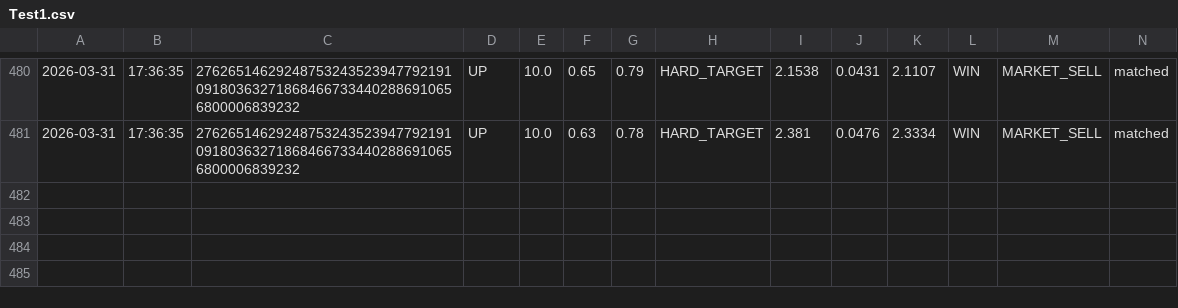
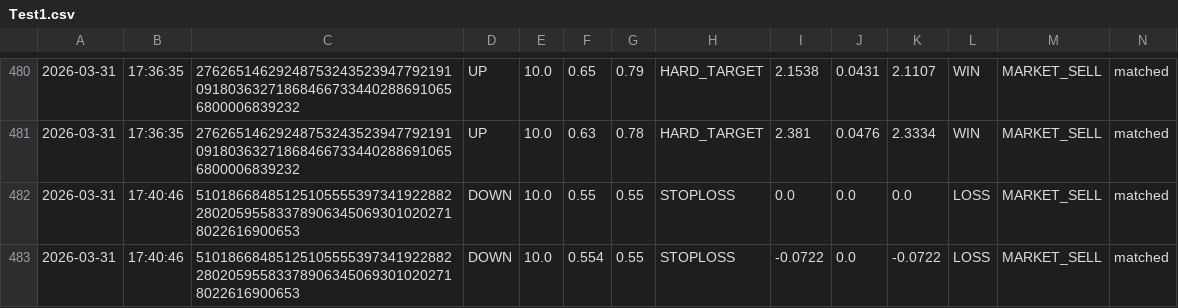
Before and after one commit to gutu99/bot-dashboard, a CSV file: Test1.csv, drawn as a sheet; only a part is shown, gaps mark what is left out; the diff names each change by its address in the sheet, - before the commit and + after, or states it on an @@ line.

```diff
--- a/Test1.csv
+++ b/Test1.csv
+row 482: 2026-03-31 | 17:40:46 | 51018668485125105555397341922882280205955833789063450693010202718022616900653 | DOWN | 10.0 | 0.55 | 0.55 | STOPLOSS | 0.0 | 0.0 | 0.0 | LOSS | MARKET_SELL | matched
+row 483: 2026-03-31 | 17:40:46 | 51018668485125105555397341922882280205955833789063450693010202718022616900653 | DOWN | 10.0 | 0.554 | 0.55 | STOPLOSS | -0.0722 | 0.0 | -0.0722 | LOSS | MARKET_SELL | matched
```
Also changed, not shown: TEST555.csv.
